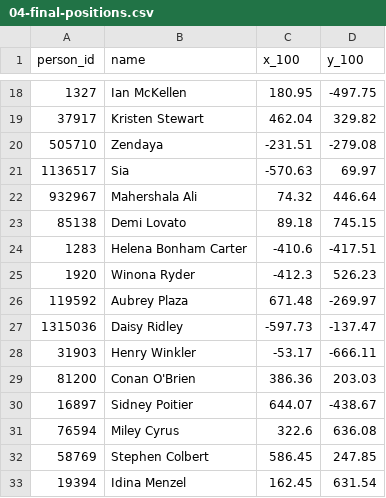
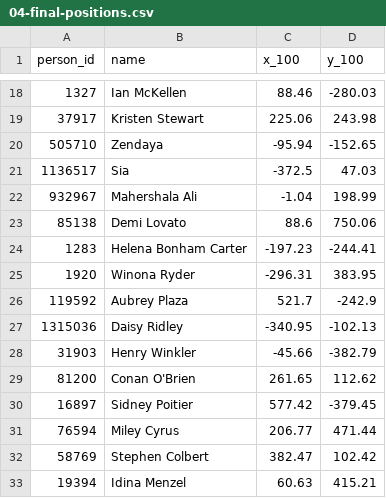
Before and after one commit to owen-lacey/sdokb, a CSV file: optimization_outputs/04-final-positions.csv, drawn as a sheet; only a part is shown, gaps mark what is left out; the diff covers the shown part only.

```diff
--- a/optimization_outputs/04-final-positions.csv
+++ b/optimization_outputs/04-final-positions.csv
@@ -18,16 +18,16 @@ person_id,name,x_100,y_100
-1327,Ian McKellen,180.95,-497.75
-37917,Kristen Stewart,462.04,329.82
-505710,Zendaya,-231.51,-279.08
-1136517,Sia,-570.63,69.97
-932967,Mahershala Ali,74.32,446.64
-85138,Demi Lovato,89.18,745.15
-1283,Helena Bonham Carter,-410.6,-417.51
-1920,Winona Ryder,-412.3,526.23
-119592,Aubrey Plaza,671.48,-269.97
-1315036,Daisy Ridley,-597.73,-137.47
-31903,Henry Winkler,-53.17,-666.11
-81200,Conan O'Brien,386.36,203.03
-16897,Sidney Poitier,644.07,-438.67
-76594,Miley Cyrus,322.6,636.08
-58769,Stephen Colbert,586.45,247.85
-19394,Idina Menzel,162.45,631.54
+1327,Ian McKellen,88.46,-280.03
+37917,Kristen Stewart,225.06,243.98
+505710,Zendaya,-95.94,-152.65
+1136517,Sia,-372.5,47.03
+932967,Mahershala Ali,-1.04,198.99
+85138,Demi Lovato,88.6,750.06
+1283,Helena Bonham Carter,-197.23,-244.41
+1920,Winona Ryder,-296.31,383.95
+119592,Aubrey Plaza,521.7,-242.9
+1315036,Daisy Ridley,-340.95,-102.13
+31903,Henry Winkler,-45.66,-382.79
+81200,Conan O'Brien,261.65,112.62
+16897,Sidney Poitier,577.42,-379.45
+76594,Miley Cyrus,206.77,471.44
+58769,Stephen Colbert,382.47,102.42
+19394,Idina Menzel,60.63,415.21
```
Also changed, not shown: 168 edited cells elsewhere in this file, 8 other files.
